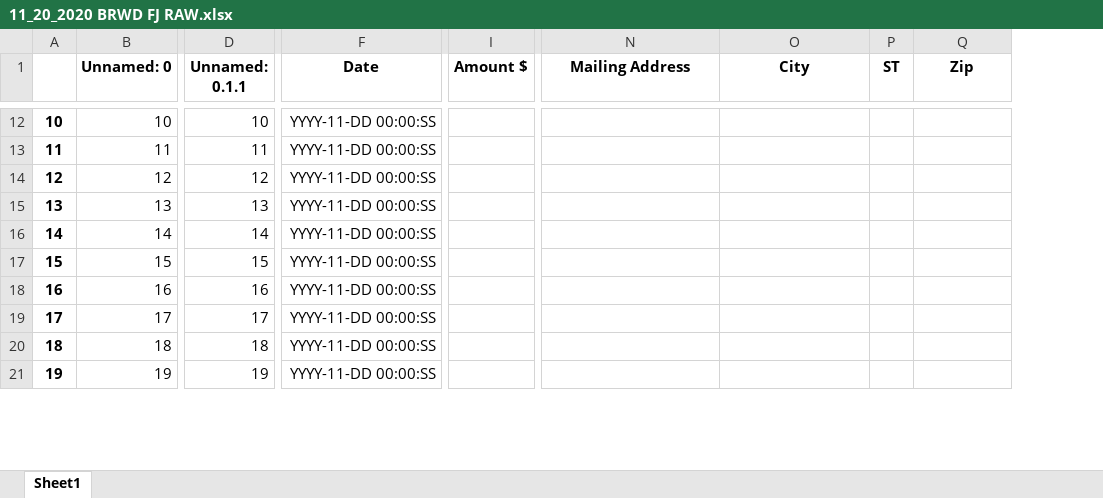
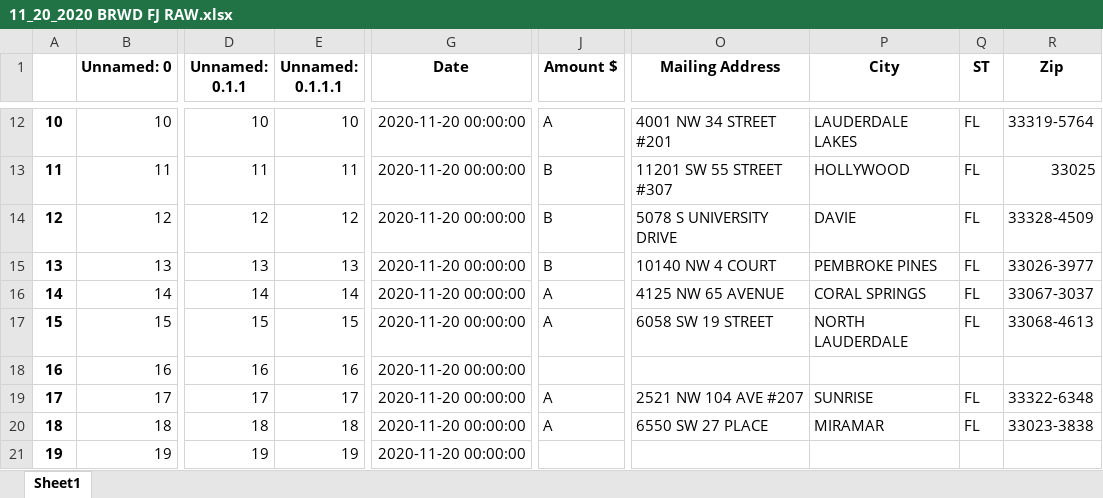
Before and after one commit to PythonDev777/Excel_Compare, an Excel workbook: 11_20_2020 BRWD FJ RAW.xlsx, sheet Sheet1, drawn as a sheet; only a part is shown, gaps mark what is left out; values as stored, in another font and other column widths than the file's, no borders; addresses are those after the commit; the diff covers the shown part only; the diff names each change by its address in the sheet, - before the commit and + after, or states it on an @@ line.

```diff
--- a/11_20_2020 BRWD FJ RAW.xlsx (sheet Sheet1)
+++ b/11_20_2020 BRWD FJ RAW.xlsx (sheet Sheet1)
+column E (Unnamed: 0.1.1.1), rows 12-21: 10 | 11 | 12 | 13 | 14 | 15 | 16 | 17 | 18 | 19
-G12:G21 (Date): YYYY-11-DD 00:00:SS
+G12:G21 (Date): 2020-11-20 00:00:00
-J12 (Amount $): (empty)
+J12 (Amount $): A
-O12 (Mailing Address): (empty)
+O12 (Mailing Address): 4001 NW 34 STREET #201
-P12 (City): (empty)
+P12 (City): LAUDERDALE LAKES
-Q12:Q17 (ST): (empty)
+Q12:Q17 (ST): FL
-R12 (Zip): (empty)
+R12 (Zip): 33319-5764
-J13:J15 (Amount $): (empty)
+J13:J15 (Amount $): B
-O13 (Mailing Address): (empty)
+O13 (Mailing Address): 11201 SW 55 STREET #307
-P13 (City): (empty)
+P13 (City): HOLLYWOOD
-R13 (Zip): (empty)
+R13 (Zip): 33025
-O14 (Mailing Address): (empty)
+O14 (Mailing Address): 5078 S UNIVERSITY DRIVE
-P14 (City): (empty)
+P14 (City): DAVIE
-R14 (Zip): (empty)
+R14 (Zip): 33328-4509
-O15 (Mailing Address): (empty)
+O15 (Mailing Address): 10140 NW 4 COURT
-P15 (City): (empty)
+P15 (City): PEMBROKE PINES
-R15 (Zip): (empty)
+R15 (Zip): 33026-3977
-J16:J17 (Amount $): (empty)
+J16:J17 (Amount $): A
-O16 (Mailing Address): (empty)
+O16 (Mailing Address): 4125 NW 65 AVENUE
-P16 (City): (empty)
+P16 (City): CORAL SPRINGS
-R16 (Zip): (empty)
+R16 (Zip): 33067-3037
-O17 (Mailing Address): (empty)
+O17 (Mailing Address): 6058 SW 19 STREET
-P17 (City): (empty)
+P17 (City): NORTH LAUDERDALE
-R17 (Zip): (empty)
+R17 (Zip): 33068-4613
-J19:J20 (Amount $): (empty)
+J19:J20 (Amount $): A
-O19 (Mailing Address): (empty)
+O19 (Mailing Address): 2521 NW 104 AVE #207
-P19 (City): (empty)
+P19 (City): SUNRISE
-Q19:Q20 (ST): (empty)
+Q19:Q20 (ST): FL
-R19 (Zip): (empty)
+R19 (Zip): 33322-6348
-O20 (Mailing Address): (empty)
+O20 (Mailing Address): 6550 SW 27 PLACE
-P20 (City): (empty)
+P20 (City): MIRAMAR
-R20 (Zip): (empty)
+R20 (Zip): 33023-3838
```
Also changed, not shown: 206 edited cells elsewhere in this sheet, 2 other files.
